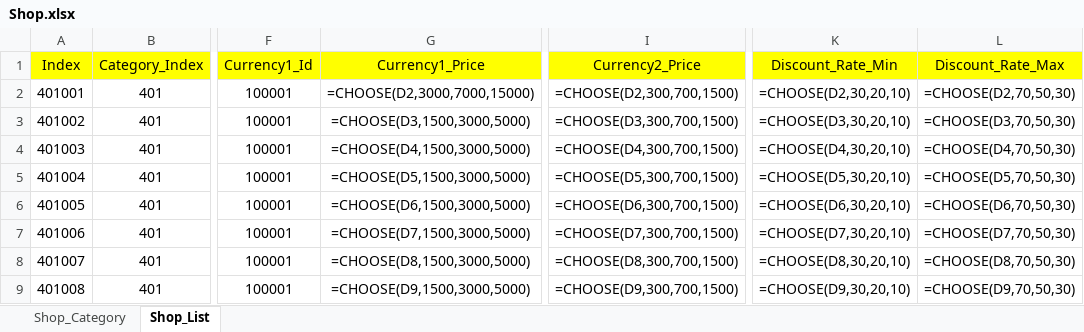
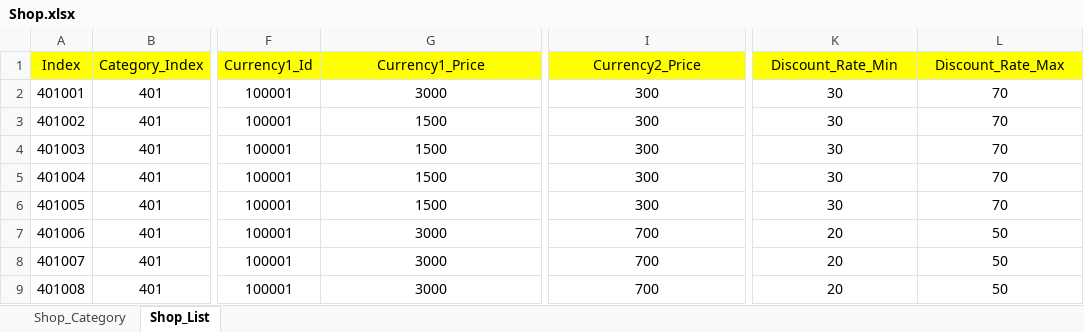
Before and after one commit to sadending82/FestivalTownProject, an Excel workbook: Client/Assets/11. GameData/Shop.xlsx, sheet Shop_List, drawn as a sheet; only a part is shown, gaps mark what is left out; values as stored, in another font and other column widths than the file's, no borders; formulas are shown in place of their values; the diff covers the shown part only; the diff names each change by its address in the sheet, - before the commit and + after, or states it on an @@ line.

```diff
--- a/Client/Assets/11. GameData/Shop.xlsx (sheet Shop_List)
+++ b/Client/Assets/11. GameData/Shop.xlsx (sheet Shop_List)
-G2 (Currency1_Price): =CHOOSE(D2,3000,7000,15000)
+G2 (Currency1_Price): 3000
-I2 (Currency2_Price): =CHOOSE(D2,300,700,1500)
+I2 (Currency2_Price): 300
-K2 (Discount_Rate_Min): =CHOOSE(D2,30,20,10)
+K2 (Discount_Rate_Min): 30
-L2 (Discount_Rate_Max): =CHOOSE(D2,70,50,30)
+L2 (Discount_Rate_Max): 70
-G3 (Currency1_Price): =CHOOSE(D3,1500,3000,5000)
+G3 (Currency1_Price): 1500
-I3 (Currency2_Price): =CHOOSE(D3,300,700,1500)
+I3 (Currency2_Price): 300
-K3 (Discount_Rate_Min): =CHOOSE(D3,30,20,10)
+K3 (Discount_Rate_Min): 30
-L3 (Discount_Rate_Max): =CHOOSE(D3,70,50,30)
+L3 (Discount_Rate_Max): 70
-G4 (Currency1_Price): =CHOOSE(D4,1500,3000,5000)
+G4 (Currency1_Price): 1500
-I4 (Currency2_Price): =CHOOSE(D4,300,700,1500)
+I4 (Currency2_Price): 300
-K4 (Discount_Rate_Min): =CHOOSE(D4,30,20,10)
+K4 (Discount_Rate_Min): 30
-L4 (Discount_Rate_Max): =CHOOSE(D4,70,50,30)
+L4 (Discount_Rate_Max): 70
-G5 (Currency1_Price): =CHOOSE(D5,1500,3000,5000)
+G5 (Currency1_Price): 1500
-I5 (Currency2_Price): =CHOOSE(D5,300,700,1500)
+I5 (Currency2_Price): 300
-K5 (Discount_Rate_Min): =CHOOSE(D5,30,20,10)
+K5 (Discount_Rate_Min): 30
-L5 (Discount_Rate_Max): =CHOOSE(D5,70,50,30)
+L5 (Discount_Rate_Max): 70
-G6 (Currency1_Price): =CHOOSE(D6,1500,3000,5000)
+G6 (Currency1_Price): 1500
-I6 (Currency2_Price): =CHOOSE(D6,300,700,1500)
+I6 (Currency2_Price): 300
-K6 (Discount_Rate_Min): =CHOOSE(D6,30,20,10)
+K6 (Discount_Rate_Min): 30
-L6 (Discount_Rate_Max): =CHOOSE(D6,70,50,30)
+L6 (Discount_Rate_Max): 70
-G7 (Currency1_Price): =CHOOSE(D7,1500,3000,5000)
+G7 (Currency1_Price): 3000
-I7 (Currency2_Price): =CHOOSE(D7,300,700,1500)
+I7 (Currency2_Price): 700
-K7 (Discount_Rate_Min): =CHOOSE(D7,30,20,10)
+K7 (Discount_Rate_Min): 20
-L7 (Discount_Rate_Max): =CHOOSE(D7,70,50,30)
+L7 (Discount_Rate_Max): 50
-G8 (Currency1_Price): =CHOOSE(D8,1500,3000,5000)
+G8 (Currency1_Price): 3000
-I8 (Currency2_Price): =CHOOSE(D8,300,700,1500)
+I8 (Currency2_Price): 700
-K8 (Discount_Rate_Min): =CHOOSE(D8,30,20,10)
+K8 (Discount_Rate_Min): 20
-L8 (Discount_Rate_Max): =CHOOSE(D8,70,50,30)
+L8 (Discount_Rate_Max): 50
-G9 (Currency1_Price): =CHOOSE(D9,1500,3000,5000)
+G9 (Currency1_Price): 3000
-I9 (Currency2_Price): =CHOOSE(D9,300,700,1500)
+I9 (Currency2_Price): 700
-K9 (Discount_Rate_Min): =CHOOSE(D9,30,20,10)
+K9 (Discount_Rate_Min): 20
-L9 (Discount_Rate_Max): =CHOOSE(D9,70,50,30)
+L9 (Discount_Rate_Max): 50
```
Also changed, not shown: 160 edited cells elsewhere in this sheet, Server/Server/GameData/Shop.xlsx, 11 other files.
